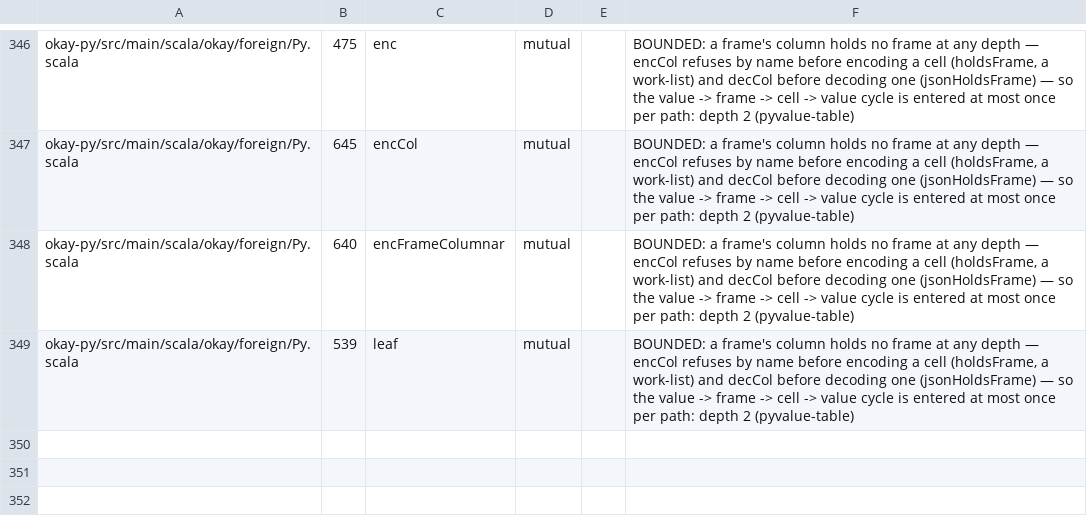
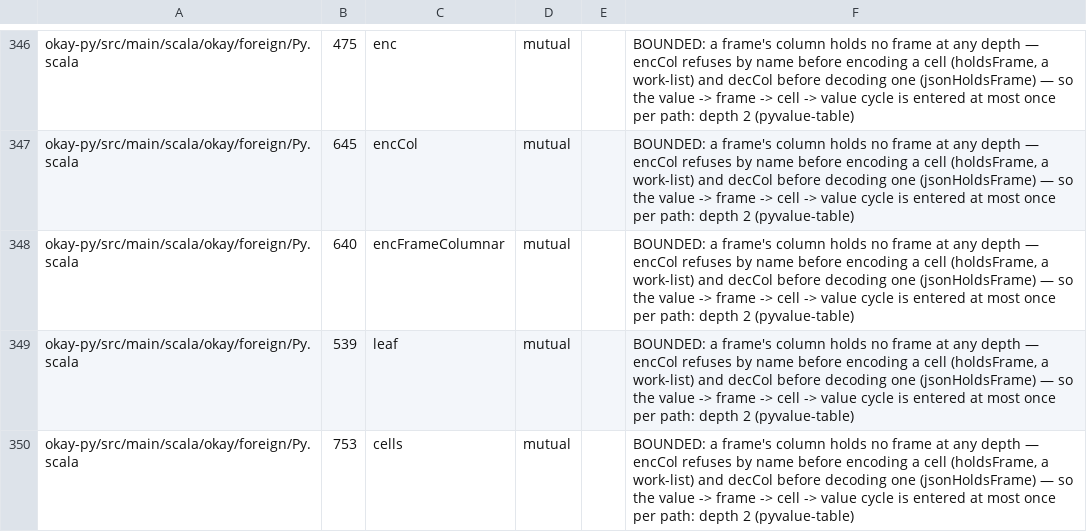
Before and after one commit to sergey-scherbina/okay, a TSV file: specs/stack-safety-okay.tsv, drawn as a sheet; only a part is shown, gaps mark what is left out.

Commit message:
pyvalue-table: decCol's local cells in the stack inventory with the same bound; okay-py docs — a frame is a value too

```diff
--- a/specs/stack-safety-okay.tsv
+++ b/specs/stack-safety-okay.tsv
@@ -349 +349,2 @@ okay-py/src/main/scala/okay/foreign/Py.scala	640	encFrameColumnar	mutual		BOUNDE
 okay-py/src/main/scala/okay/foreign/Py.scala	539	leaf	mutual		BOUNDED: a frame's column holds no frame at any depth — encCol refuses by name before encoding a cell (holdsFrame, a work-list) and decCol before decoding one (jsonHoldsFrame) — so the value -> frame -> cell -> value cycle is entered at most once per path: depth 2 (pyvalue-table)
+okay-py/src/main/scala/okay/foreign/Py.scala	753	cells	mutual		BOUNDED: a frame's column holds no frame at any depth — encCol refuses by name before encoding a cell (holdsFrame, a work-list) and decCol before decoding one (jsonHoldsFrame) — so the value -> frame -> cell -> value cycle is entered at most once per path: depth 2 (pyvalue-table)
```
Also changed, not shown: 1 other file.
